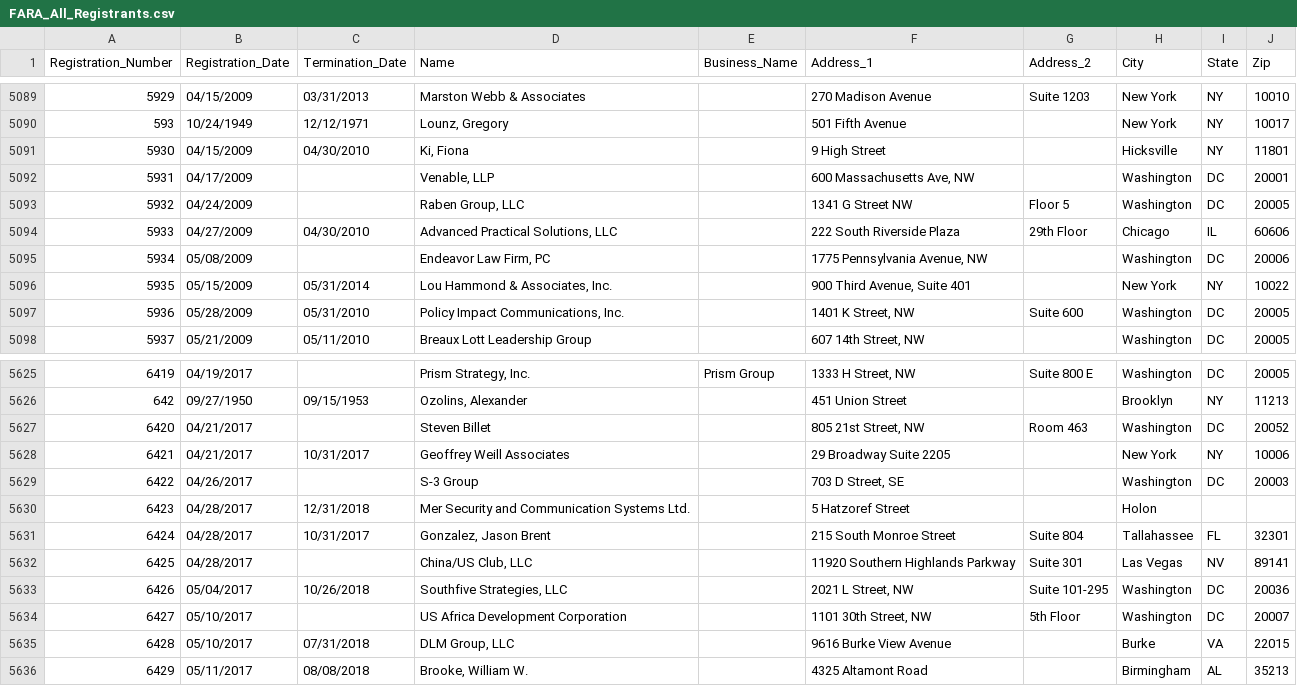
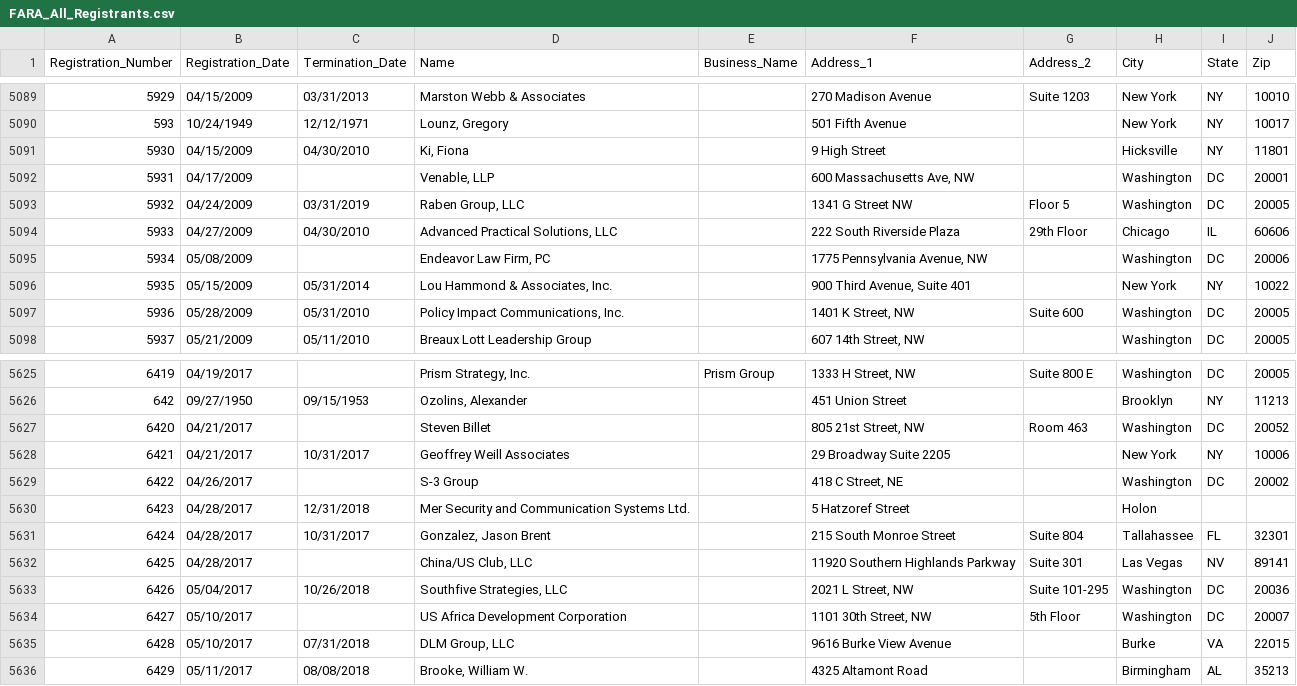
Before and after one commit to simonw/fara-history, a CSV file: FARA_All_Registrants.csv, drawn as a sheet; only a part is shown, gaps mark what is left out.

Commit message:
2 rows changed
  Registration_Number: 5932
    Termination_Date: "" => "03/31/2019"

  Registration_Number: 6422
    Address_1: "703 D Street, SE" => "418 C Street, NE"
    Zip: "20003" => "20002"

[skip ci]

```diff
--- a/FARA_All_Registrants.csv
+++ b/FARA_All_Registrants.csv
@@ -5092,3 +5092,3 @@
 "5931","04/17/2009","","Venable, LLP","","600 Massachusetts Ave, NW","","Washington","DC","20001"
-"5932","04/24/2009","","Raben Group, LLC","","1341 G Street NW ","Floor 5","Washington","DC","20005"
+"5932","04/24/2009","03/31/2019","Raben Group, LLC","","1341 G Street NW ","Floor 5","Washington","DC","20005"
 "5933","04/27/2009","04/30/2010","Advanced Practical Solutions, LLC","","222 South Riverside Plaza","29th Floor","Chicago","IL","60606"
@@ -5628,3 +5628,3 @@
 "6421","04/21/2017","10/31/2017","Geoffrey Weill Associates","","29 Broadway Suite 2205","","New York ","NY","10006"
-"6422","04/26/2017","","S-3 Group","","703 D Street, SE","","Washington","DC","20003"
+"6422","04/26/2017","","S-3 Group","","418 C Street, NE","","Washington","DC","20002"
 "6423","04/28/2017","12/31/2018","Mer Security and Communication Systems Ltd.","","5 Hatzoref Street","","Holon","",""
```
